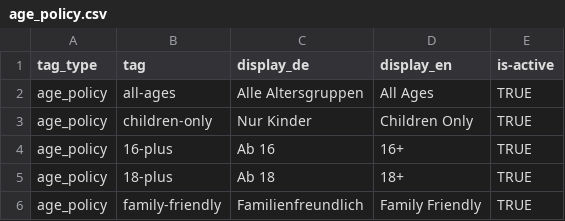
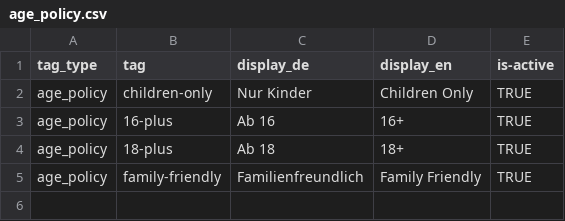
Before and after one commit to AIDevBody/find-me-dance, a CSV file: resources/tags/all/age_policy.csv, drawn as a sheet.

```diff
--- a/resources/tags/all/age_policy.csv
+++ b/resources/tags/all/age_policy.csv
@@ -1,3 +1,2 @@
 tag_type,tag,display_de,display_en,is-active
-age_policy,all-ages,Alle Altersgruppen,All Ages,TRUE
 age_policy,children-only,Nur Kinder,Children Only,TRUE
```
Also changed, not shown: resources/tags/all/level.csv, resources/tags/all/music_speed.csv, 3 other files.
